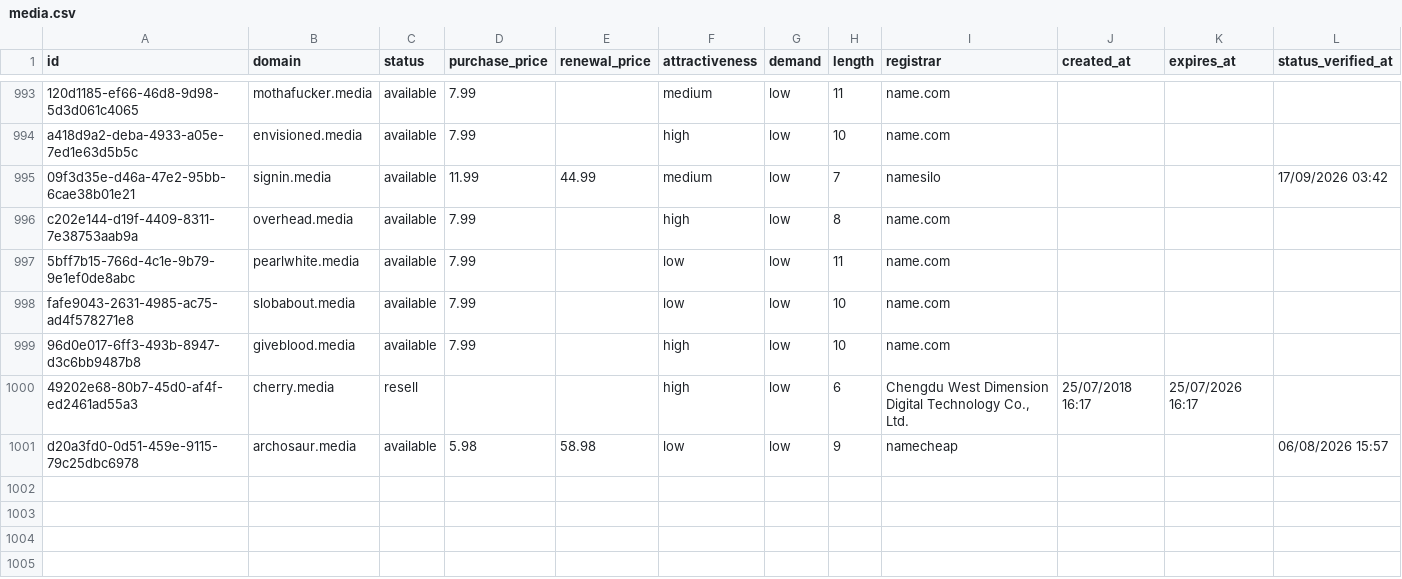
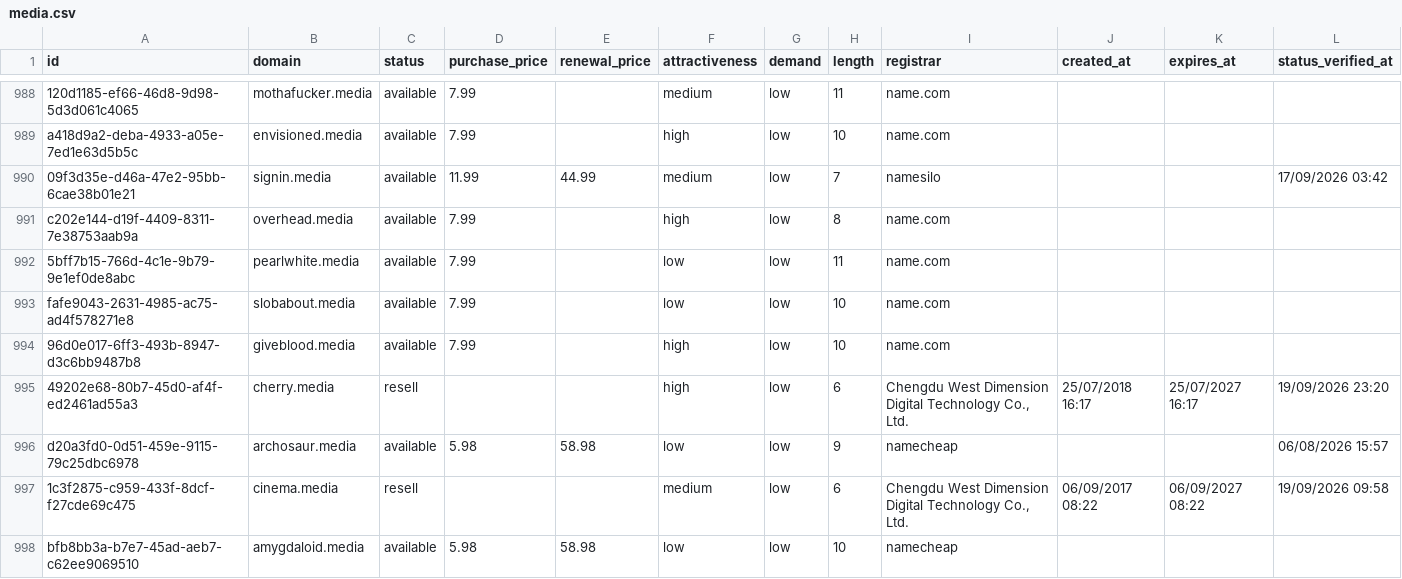
Before and after one commit to UniqueDomains/media-oneword-domains, a CSV file: media.csv, drawn as a sheet; only a part is shown, gaps mark what is left out; the diff covers the shown part only.

```diff
--- a/media.csv
+++ b/media.csv
@@ -999,3 +994,5 @@ fafe9043-2631-4985-ac75-ad4f578271e8,slobabout.media,available,7.99,,low,low,10,
 96d0e017-6ff3-493b-8947-d3c6bb9487b8,giveblood.media,available,7.99,,high,low,10,name.com,,,
-49202e68-80b7-45d0-af4f-ed2461ad55a3,cherry.media,resell,,,high,low,6,"Chengdu West Dimension Digital Technology Co., Ltd.",25/07/2018 16:17,25/07/2026 16:17,
+49202e68-80b7-45d0-af4f-ed2461ad55a3,cherry.media,resell,,,high,low,6,"Chengdu West Dimension Digital Technology Co., Ltd.",25/07/2018 16:17,25/07/2027 16:17,19/09/2026 23:20
 d20a3fd0-0d51-459e-9115-79c25dbc6978,archosaur.media,available,5.98,58.98,low,low,9,namecheap,,,06/08/2026 15:57
+1c3f2875-c959-433f-8dcf-f27cde69c475,cinema.media,resell,,,medium,low,6,"Chengdu West Dimension Digital Technology Co., Ltd.",06/09/2017 08:22,06/09/2027 08:22,19/09/2026 09:58
+bfb8bb3a-b7e7-45ad-aeb7-c62ee9069510,amygdaloid.media,available,5.98,58.98,low,low,10,namecheap,,,
```
Also changed, not shown: 3 added rows, 5 removed rows and 78 edited cells elsewhere in this file, 4 other files.
